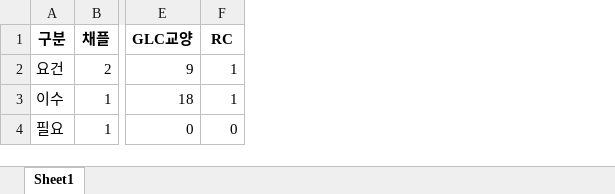
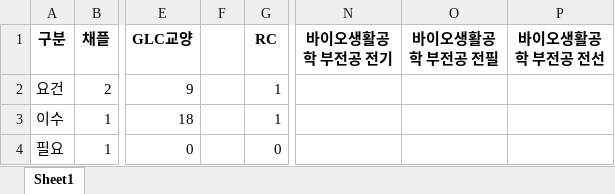
Before and after one commit to hanouw/AIE_hackathon, an Excel workbook: result_file.xlsx, sheet Sheet1, drawn as a sheet; only a part is shown, gaps mark what is left out; values as stored, in another font and other column widths than the file's, no borders; the diff names each change by its address in the sheet, - before the commit and + after, or states it on an @@ line.

```diff
--- a/result_file.xlsx (sheet Sheet1)
+++ b/result_file.xlsx (sheet Sheet1)
+column F, empty
+column N (바이오생활공학 부전공 전기), empty
+column O (바이오생활공학 부전공 전필), empty
+column P (바이오생활공학 부전공 전선), empty
```
Also changed, not shown: 2 other files.
